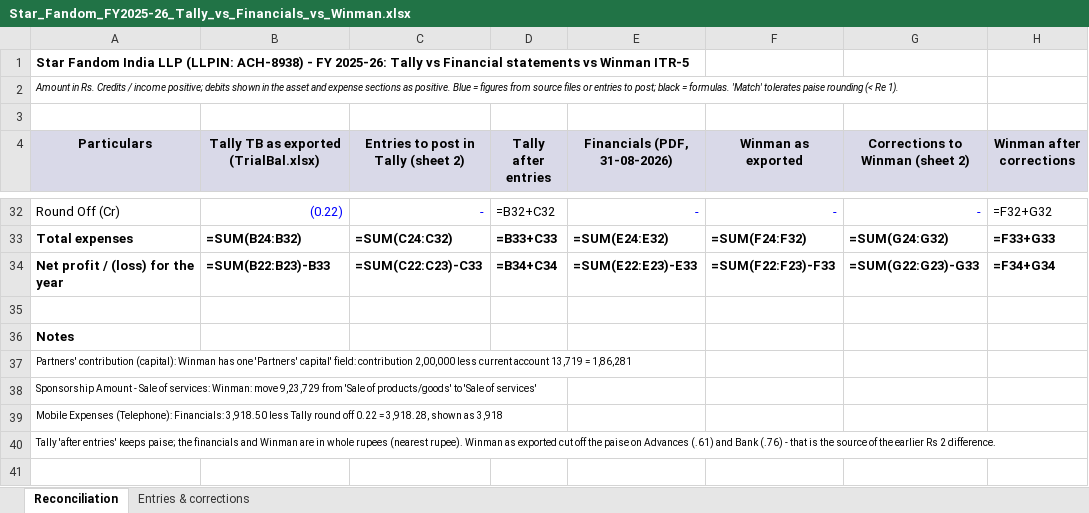
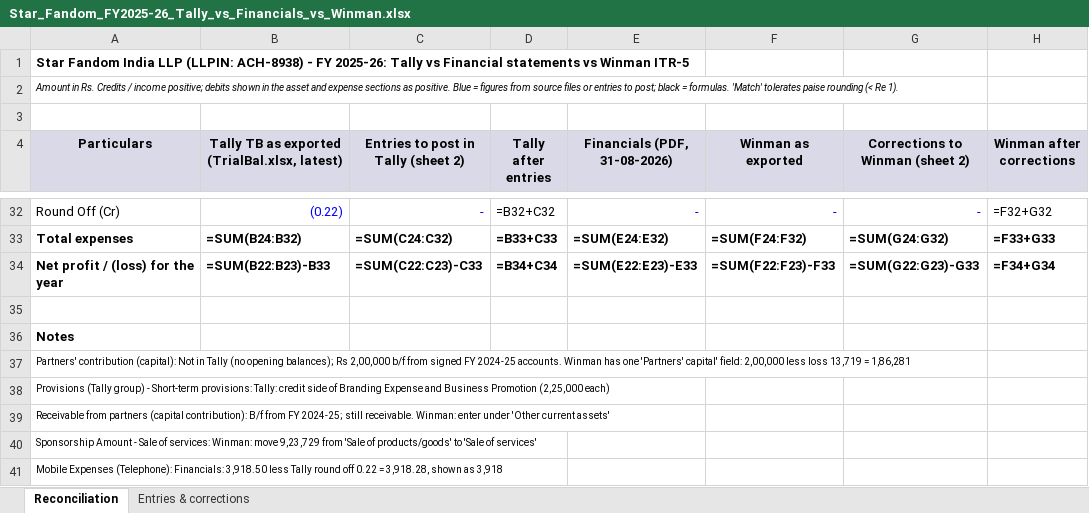
Before and after one commit to VandK-Automations/Compliance-Dashboard, an Excel workbook: outputs/Star_Fandom_FY2025-26_Tally_vs_Financials_vs_Winman.xlsx, sheet Reconciliation, drawn as a sheet; only a part is shown, gaps mark what is left out; the shorter side is filled out with more unchanged rows; values as stored, in another font and other column widths than the file's, no borders; formulas without a stored value are shown as written; conditional formats not drawn; rows hold the shown columns only; the diff covers the shown part only; the diff names each change by its address in the sheet, - before the commit and + after, or states it on an @@ line.

```diff
--- a/outputs/Star_Fandom_FY2025-26_Tally_vs_Financials_vs_Winman.xlsx (sheet Reconciliation)
+++ b/outputs/Star_Fandom_FY2025-26_Tally_vs_Financials_vs_Winman.xlsx (sheet Reconciliation)
-B4: Tally TB as exported (TrialBal.xlsx)
+B4: Tally TB as exported (TrialBal.xlsx, latest)
-A37 (Particulars): …contribution (capital): Winman has one 'Partners' capital' field: contribution 2,00,000 less current account 13,719 =…
+A37 (Particulars): …contribution (capital): Not in Tally (no opening balances); Rs 2,00,000 b/f from signed FY 2024-25 accounts. Winman has one 'Partners' capital' field: 2,00,000 less loss 13,719 =…
+row 38: Provisions (Tally group) - Short-term provisions: Tally: credit side of Branding Expense and Business Promotion (2,25,000 each)
+row 39: Receivable from partners (capital contribution): B/f from FY 2024-25; still receivable. Winman: enter under 'Other current assets'
```
Also changed, not shown: 2 added rows, 1 removed row and 10 edited cells elsewhere in this sheet, sheet Entries & corrections, 1 other file.
